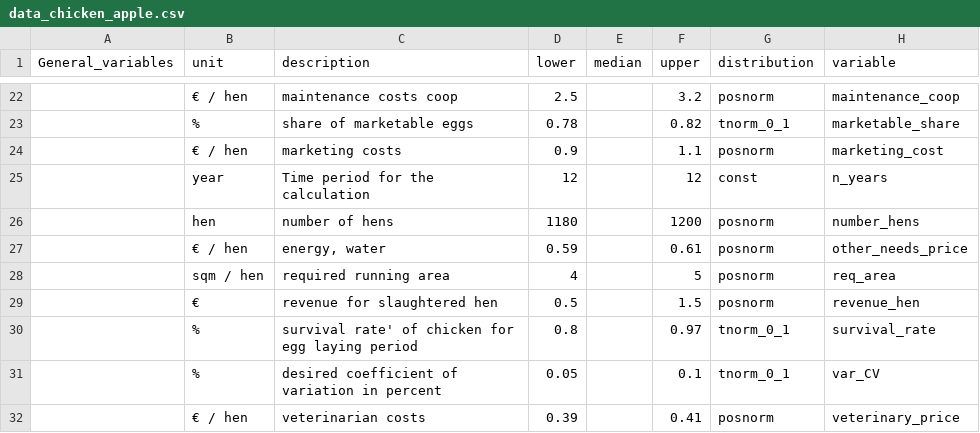
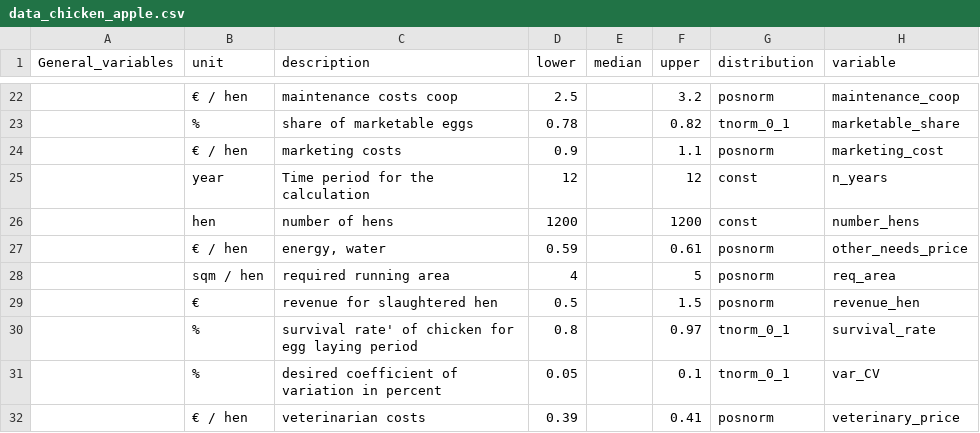
Before and after one commit to zoeheuschkel/DA_course_2021, a CSV file: data_chicken_apple.csv, drawn as a sheet; only a part is shown, gaps mark what is left out.

Commit message:
changed number of chickens to constant, because this is fully under control of farmer, and probably is aimed to make fully use of coop space

```diff
--- a/data_chicken_apple.csv
+++ b/data_chicken_apple.csv
@@ -25,3 +25,3 @@ General_variables ,unit,description,lower,median,upper,distribution,variable
 ,year,Time period for the calculation,12,,12,const,n_years
-,hen,number of hens,1180,,1200,posnorm,number_hens
+,hen,number of hens,1200,,1200,const,number_hens
 ,€ / hen,"energy, water",0.59,,0.61,posnorm,other_needs_price
```
